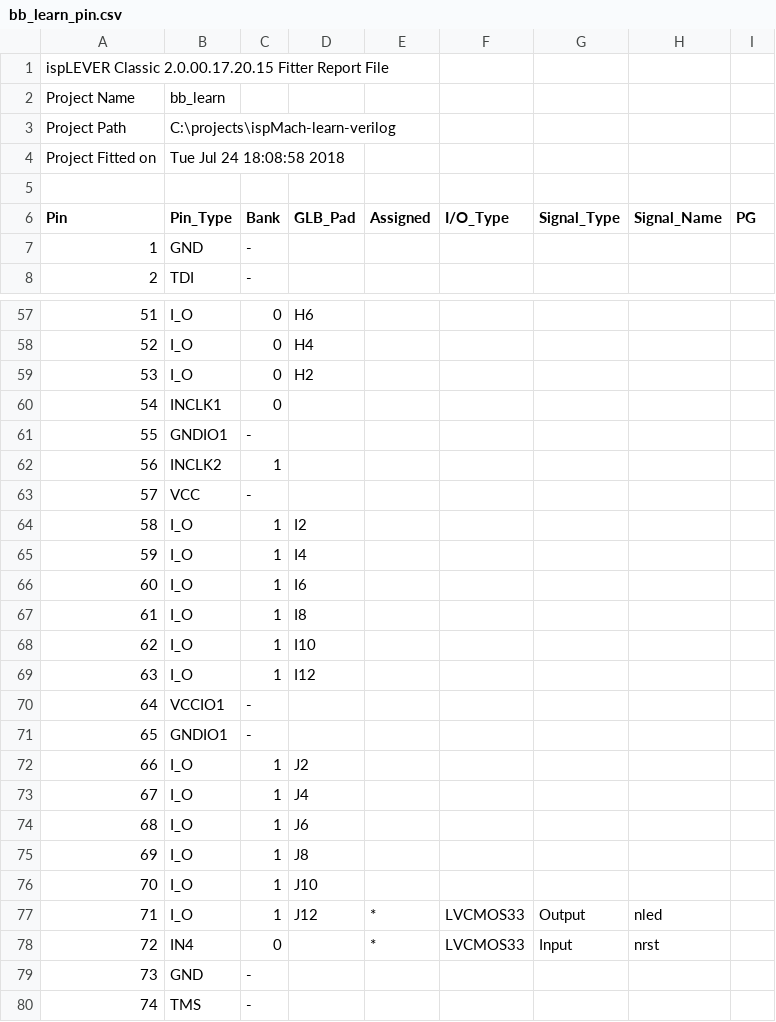
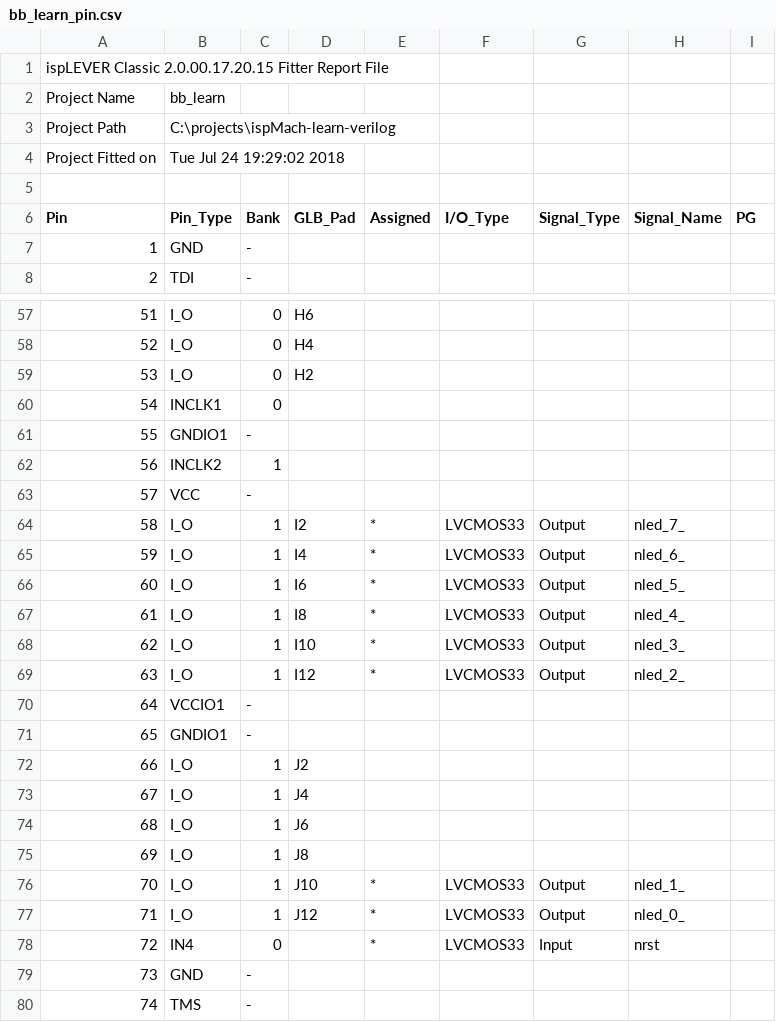
Before and after one commit to hpaluch/ispMach-learn-verilog, a CSV file: bb_learn_pin.csv, drawn as a sheet; only a part is shown, gaps mark what is left out.

```diff
--- a/bb_learn_pin.csv
+++ b/bb_learn_pin.csv
@@ -3,3 +3,3 @@ Project Name,bb_learn
 Project Path,C:\projects\ispMach-learn-verilog
-Project Fitted on,Tue Jul 24 18:08:58 2018
+Project Fitted on,Tue Jul 24 19:29:02 2018
 
@@ -63,8 +63,8 @@ Pin,Pin_Type,Bank,GLB_Pad,Assigned,I/O_Type,Signal_Type,Signal_Name,PG
 57,VCC,-,,,,,,
-58,I_O,1,I2,,,,,
-59,I_O,1,I4,,,,,
-60,I_O,1,I6,,,,,
-61,I_O,1,I8,,,,,
-62,I_O,1,I10,,,,,
-63,I_O,1,I12,,,,,
+58,I_O,1,I2,*,LVCMOS33,Output,nled_7_,
+59,I_O,1,I4,*,LVCMOS33,Output,nled_6_,
+60,I_O,1,I6,*,LVCMOS33,Output,nled_5_,
+61,I_O,1,I8,*,LVCMOS33,Output,nled_4_,
+62,I_O,1,I10,*,LVCMOS33,Output,nled_3_,
+63,I_O,1,I12,*,LVCMOS33,Output,nled_2_,
 64,VCCIO1,-,,,,,,
@@ -75,4 +75,4 @@ Pin,Pin_Type,Bank,GLB_Pad,Assigned,I/O_Type,Signal_Type,Signal_Name,PG
 69,I_O,1,J8,,,,,
-70,I_O,1,J10,,,,,
-71,I_O,1,J12,*,LVCMOS33,Output,nled,
+70,I_O,1,J10,*,LVCMOS33,Output,nled_1_,
+71,I_O,1,J12,*,LVCMOS33,Output,nled_0_,
 72,IN4,0,,*,LVCMOS33,Input,nrst,
```
Also changed, not shown: 6 other files.
